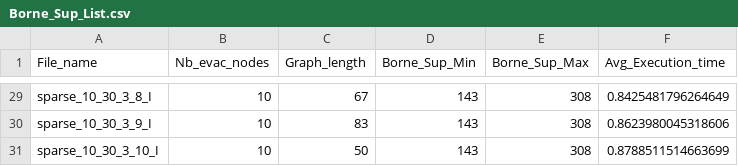
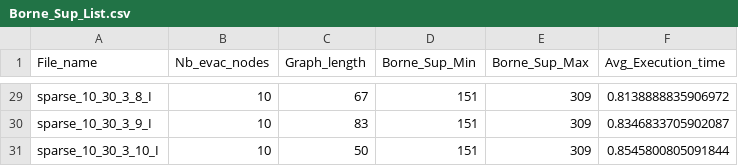
Before and after one commit to thtran97/Wildfire-Evacuation-Problem, a CSV file: Borne_Sup_List.csv, drawn as a sheet; only a part is shown, gaps mark what is left out; the diff covers the shown part only; the diff names each change by its address in the sheet, - before the commit and + after, or states it on an @@ line.

Commit message:
Update Borne_Sup.csv

```diff
--- a/Borne_Sup_List.csv
+++ b/Borne_Sup_List.csv
-D29:D31 (Borne_Sup_Min): 143
+D29:D31 (Borne_Sup_Min): 151
-E29:E31 (Borne_Sup_Max): 308
+E29:E31 (Borne_Sup_Max): 309
-F29 (Avg_Execution_time): 0.8425481796264649
+F29 (Avg_Execution_time): 0.8138888835906972
-F30 (Avg_Execution_time): 0.8623980045318606
+F30 (Avg_Execution_time): 0.8346833705902087
-F31 (Avg_Execution_time): 0.8788511514663699
+F31 (Avg_Execution_time): 0.8545800805091844
```
Also changed, not shown: 69 edited cells elsewhere in this file, 1 other file.
